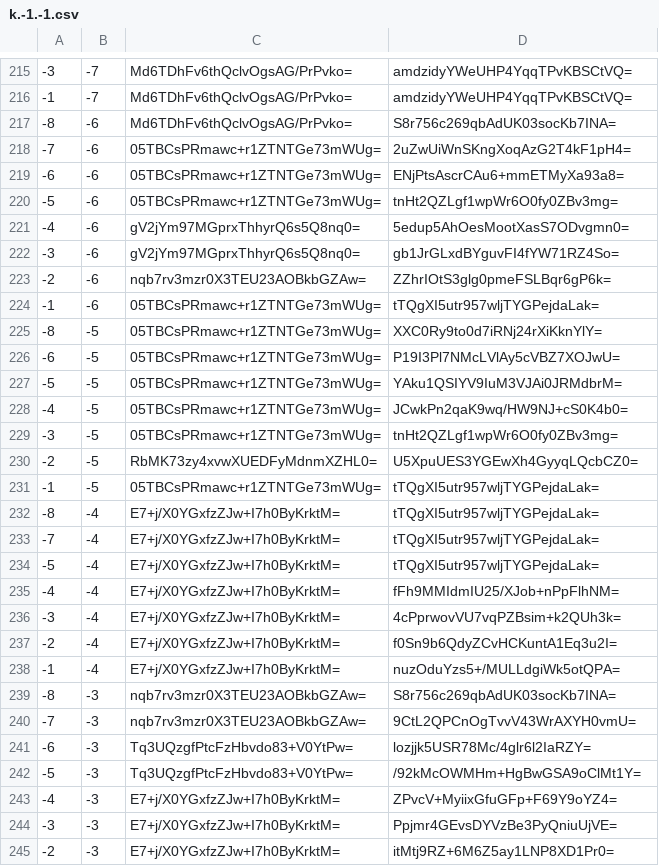
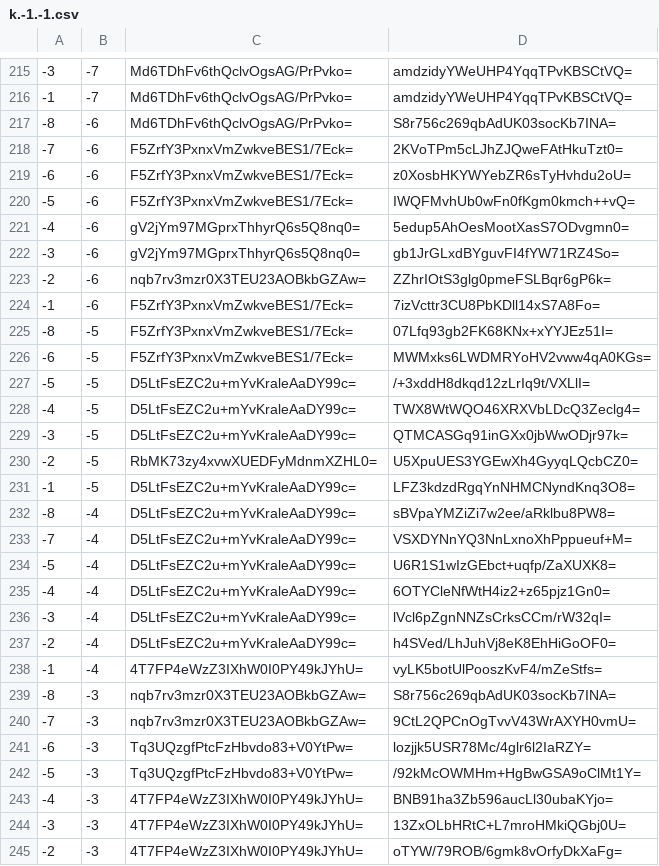
Before and after one commit to counterfitninja/chilled-overworld, a CSV file: tiles/zoom.-1/metadata/k.-1.-1.csv, drawn as a sheet; only a part is shown, gaps mark what is left out; the diff covers the shown part only.

```diff
--- a/tiles/zoom.-1/metadata/k.-1.-1.csv
+++ b/tiles/zoom.-1/metadata/k.-1.-1.csv
@@ -217,5 +217,5 @@
 -8,-6,Md6TDhFv6thQclvOgsAG/PrPvko=,S8r756c269qbAdUK03socKb7INA=
--7,-6,05TBCsPRmawc+r1ZTNTGe73mWUg=,2uZwUiWnSKngXoqAzG2T4kF1pH4=
--6,-6,05TBCsPRmawc+r1ZTNTGe73mWUg=,ENjPtsAscrCAu6+mmETMyXa93a8=
--5,-6,05TBCsPRmawc+r1ZTNTGe73mWUg=,tnHt2QZLgf1wpWr6O0fy0ZBv3mg=
+-7,-6,F5ZrfY3PxnxVmZwkveBES1/7Eck=,2KVoTPm5cLJhZJQweFAtHkuTzt0=
+-6,-6,F5ZrfY3PxnxVmZwkveBES1/7Eck=,z0XosbHKYWYebZR6sTyHvhdu2oU=
+-5,-6,F5ZrfY3PxnxVmZwkveBES1/7Eck=,IWQFMvhUb0wFn0fKgm0kmch++vQ=
 -4,-6,gV2jYm97MGprxThhyrQ6s5Q8nq0=,5edup5AhOesMootXasS7ODvgmn0=
@@ -223,17 +223,17 @@
 -2,-6,nqb7rv3mzr0X3TEU23AOBkbGZAw=,ZZhrIOtS3glg0pmeFSLBqr6gP6k=
--1,-6,05TBCsPRmawc+r1ZTNTGe73mWUg=,tTQgXI5utr957wljTYGPejdaLak=
--8,-5,05TBCsPRmawc+r1ZTNTGe73mWUg=,XXC0Ry9to0d7iRNj24rXiKknYlY=
--6,-5,05TBCsPRmawc+r1ZTNTGe73mWUg=,P19I3Pl7NMcLVlAy5cVBZ7XOJwU=
--5,-5,05TBCsPRmawc+r1ZTNTGe73mWUg=,YAku1QSIYV9IuM3VJAi0JRMdbrM=
--4,-5,05TBCsPRmawc+r1ZTNTGe73mWUg=,JCwkPn2qaK9wq/HW9NJ+cS0K4b0=
--3,-5,05TBCsPRmawc+r1ZTNTGe73mWUg=,tnHt2QZLgf1wpWr6O0fy0ZBv3mg=
+-1,-6,F5ZrfY3PxnxVmZwkveBES1/7Eck=,7izVcttr3CU8PbKDll14xS7A8Fo=
+-8,-5,F5ZrfY3PxnxVmZwkveBES1/7Eck=,07Lfq93gb2FK68KNx+xYYJEz51I=
+-6,-5,F5ZrfY3PxnxVmZwkveBES1/7Eck=,MWMxks6LWDMRYoHV2vww4qA0KGs=
+-5,-5,D5LtFsEZC2u+mYvKraleAaDY99c=,/+3xddH8dkqd12zLrIq9t/VXLlI=
+-4,-5,D5LtFsEZC2u+mYvKraleAaDY99c=,TWX8WtWQO46XRXVbLDcQ3Zeclg4=
+-3,-5,D5LtFsEZC2u+mYvKraleAaDY99c=,QTMCASGq91inGXx0jbWwODjr97k=
 -2,-5,RbMK73zy4xvwXUEDFyMdnmXZHL0=,U5XpuUES3YGEwXh4GyyqLQcbCZ0=
--1,-5,05TBCsPRmawc+r1ZTNTGe73mWUg=,tTQgXI5utr957wljTYGPejdaLak=
--8,-4,E7+j/X0YGxfzZJw+I7h0ByKrktM=,tTQgXI5utr957wljTYGPejdaLak=
--7,-4,E7+j/X0YGxfzZJw+I7h0ByKrktM=,tTQgXI5utr957wljTYGPejdaLak=
--5,-4,E7+j/X0YGxfzZJw+I7h0ByKrktM=,tTQgXI5utr957wljTYGPejdaLak=
--4,-4,E7+j/X0YGxfzZJw+I7h0ByKrktM=,fFh9MMIdmIU25/XJob+nPpFlhNM=
--3,-4,E7+j/X0YGxfzZJw+I7h0ByKrktM=,4cPprwovVU7vqPZBsim+k2QUh3k=
--2,-4,E7+j/X0YGxfzZJw+I7h0ByKrktM=,f0Sn9b6QdyZCvHCKuntA1Eq3u2I=
--1,-4,E7+j/X0YGxfzZJw+I7h0ByKrktM=,nuzOduYzs5+/MULLdgiWk5otQPA=
+-1,-5,D5LtFsEZC2u+mYvKraleAaDY99c=,LFZ3kdzdRgqYnNHMCNyndKnq3O8=
+-8,-4,D5LtFsEZC2u+mYvKraleAaDY99c=,sBVpaYMZiZi7w2ee/aRklbu8PW8=
+-7,-4,D5LtFsEZC2u+mYvKraleAaDY99c=,VSXDYNnYQ3NnLxnoXhPppueuf+M=
+-5,-4,D5LtFsEZC2u+mYvKraleAaDY99c=,U6R1S1wIzGEbct+uqfp/ZaXUXK8=
+-4,-4,D5LtFsEZC2u+mYvKraleAaDY99c=,6OTYCleNfWtH4iz2+z65pjz1Gn0=
+-3,-4,D5LtFsEZC2u+mYvKraleAaDY99c=,lVcl6pZgnNNZsCrksCCm/rW32qI=
+-2,-4,D5LtFsEZC2u+mYvKraleAaDY99c=,h4SVed/LhJuhVj8eK8EhHiGoOF0=
+-1,-4,4T7FP4eWzZ3IXhW0I0PY49kJYhU=,vyLK5botUlPooszKvF4/mZeStfs=
 -8,-3,nqb7rv3mzr0X3TEU23AOBkbGZAw=,S8r756c269qbAdUK03socKb7INA=
@@ -242,4 +242,4 @@
 -5,-3,Tq3UQzgfPtcFzHbvdo83+V0YtPw=,/92kMcOWMHm+HgBwGSA9oClMt1Y=
--4,-3,E7+j/X0YGxfzZJw+I7h0ByKrktM=,ZPvcV+MyiixGfuGFp+F69Y9oYZ4=
--3,-3,E7+j/X0YGxfzZJw+I7h0ByKrktM=,Ppjmr4GEvsDYVzBe3PyQniuUjVE=
--2,-3,E7+j/X0YGxfzZJw+I7h0ByKrktM=,itMtj9RZ+6M6Z5ay1LNP8XD1Pr0=
+-4,-3,4T7FP4eWzZ3IXhW0I0PY49kJYhU=,BNB91ha3Zb596aucLl30ubaKYjo=
+-3,-3,4T7FP4eWzZ3IXhW0I0PY49kJYhU=,13ZxOLbHRtC+L7mroHMkiQGbj0U=
+-2,-3,4T7FP4eWzZ3IXhW0I0PY49kJYhU=,oTYW/79ROB/6gmk8vOrfyDkXaFg=
```
Also changed, not shown: 22 edited cells elsewhere in this file, tiles/zoom.-1/metadata/k.-1.0.csv, tiles/zoom.-1/metadata/k.0.-1.csv, 19 other files.
